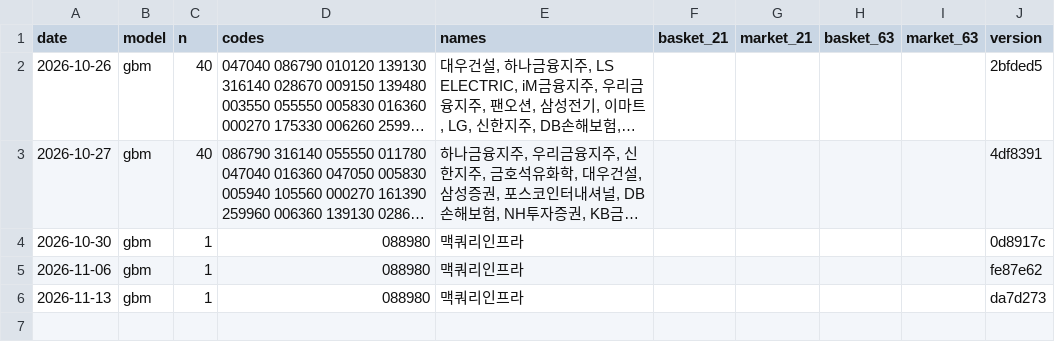
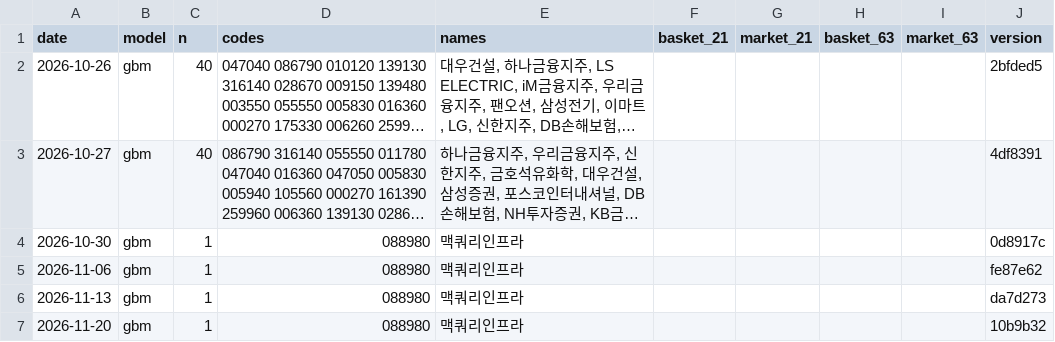
Before and after one commit to Hyeonwoo01/Quant_Finance_Project_KOR, a CSV file: ranking/picks.csv, drawn as a sheet; long unchanged cells end in …; the diff names each change by its address in the sheet, - before the commit and + after, or states it on an @@ line.

```diff
--- a/ranking/picks.csv
+++ b/ranking/picks.csv
+row 7: 2026-11-20 | gbm | 1 | 088980 | 맥쿼리인프라 |  |  |  |  | 10b9b32
```
Also changed, not shown: ranking/kr_factors.csv, 1 other file.
